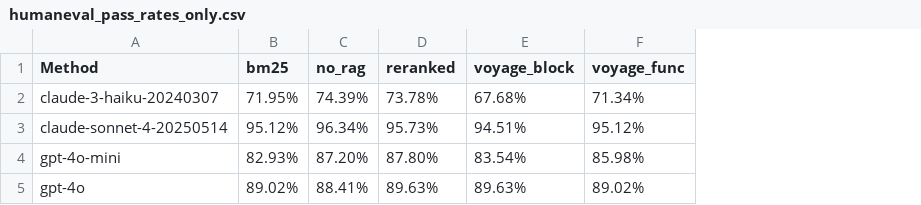
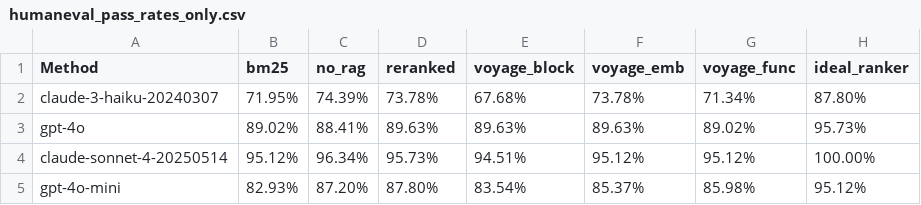
Before and after one commit to minhhieuh/ProgrammingKnowledgeGraph, a CSV file: humaneval_pass_rates_only.csv, drawn as a sheet; addresses are those after the commit; the diff names each change by its address in the sheet, - before the commit and + after, or states it on an @@ line.

```diff
--- a/humaneval_pass_rates_only.csv
+++ b/humaneval_pass_rates_only.csv
+column F (voyage_emb), row 2: 73.78%; rows 4-5: 95.12% | 85.37%
+column H (ideal_ranker), row 2: 87.80%; rows 4-5: 100.00% | 95.12%
@@ row 5 moved to row 3: gpt-4o @@
```
Also changed, not shown: humaneval_results_summary.csv, humaneval_results_summary_simple.csv, 35 other files.
